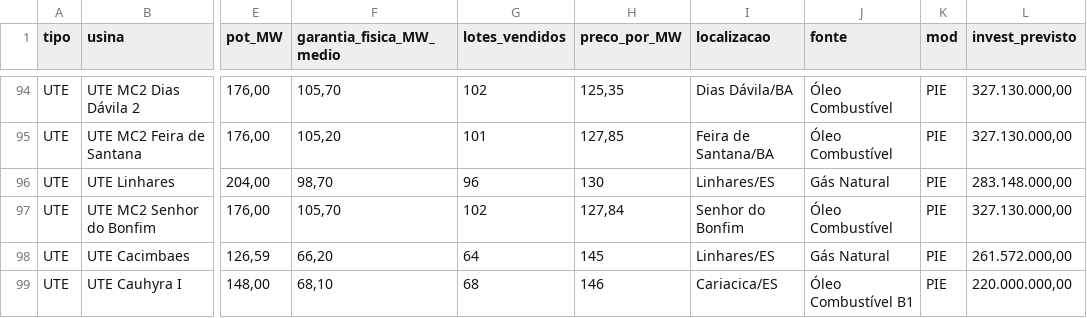
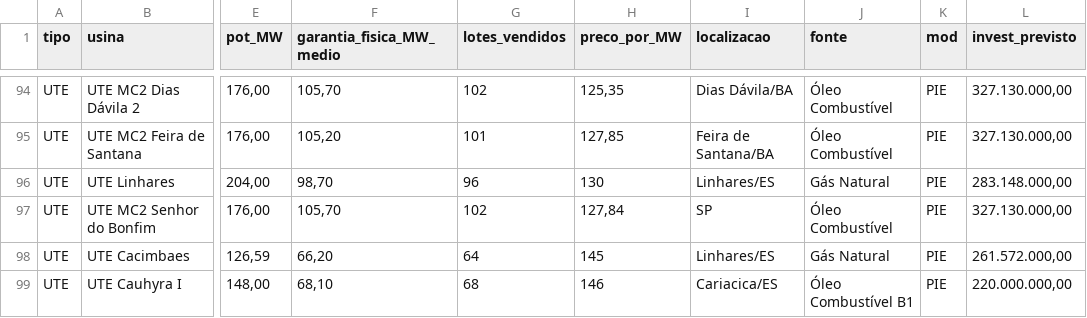
Before and after one commit to Arco-de-Treinamento/ANEEL_Dataset_2005-2019, a CSV file: Dataset/ANEEL_Dataset.csv, drawn as a sheet; only a part is shown, gaps mark what is left out; the diff names each change by its address in the sheet, - before the commit and + after, or states it on an @@ line.

Commit message:
Update ANEEL_Dataset.csv

```diff
--- a/Dataset/ANEEL_Dataset.csv
+++ b/Dataset/ANEEL_Dataset.csv
-I97 (localizacao): Senhor do Bonfim
+I97 (localizacao): SP
```
